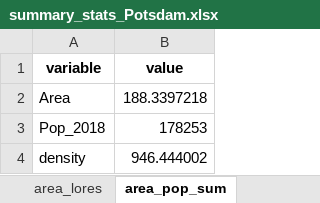
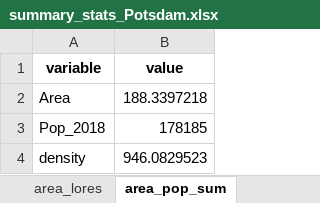
Before and after one commit to peterberr/sufficcs_mobility, an Excel workbook: outputs/density_geounits/summary_stats_Potsdam.xlsx, sheet area_pop_sum, drawn as a sheet; values as stored, in another font and other column widths than the file's, no borders; the diff names each change by its address in the sheet, - before the commit and + after, or states it on an @@ line.

```diff
--- a/outputs/density_geounits/summary_stats_Potsdam.xlsx (sheet area_pop_sum)
+++ b/outputs/density_geounits/summary_stats_Potsdam.xlsx (sheet area_pop_sum)
-B3 (value): 178253
+B3 (value): 178185
-B4 (value): 946.444002
+B4 (value): 946.0829523
```
Also changed, not shown: outputs/ML_Results/mode_MNLR_new/Wien.xlsx, 8 other files.
